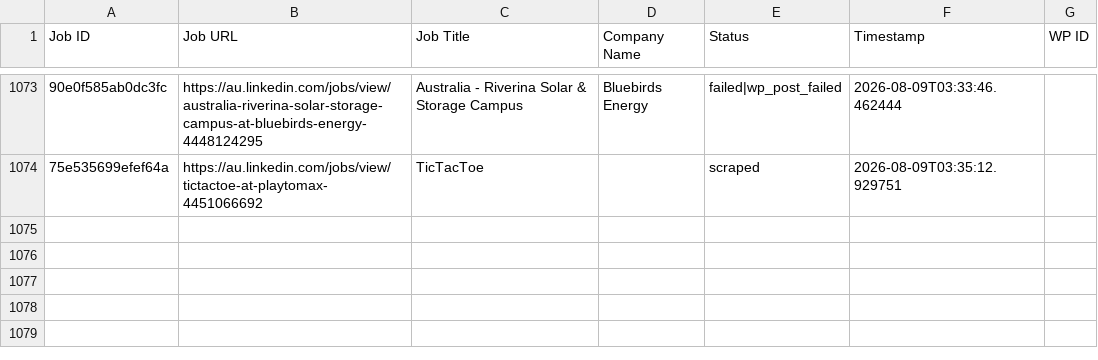
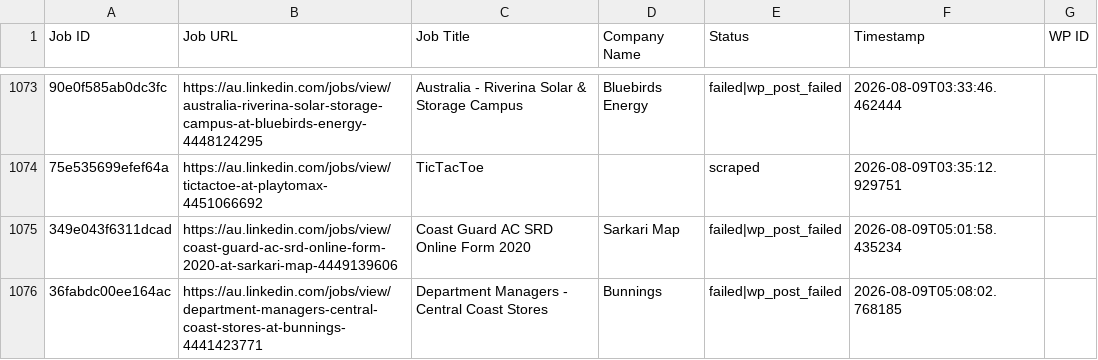
Before and after one commit to innovationinc2000/au, a CSV file: processed_jobs.csv, drawn as a sheet; only a part is shown, gaps mark what is left out; the diff names each change by its address in the sheet, - before the commit and + after, or states it on an @@ line.

```diff
--- a/processed_jobs.csv
+++ b/processed_jobs.csv
+row 1075: 349e043f6311dcad | https://au.linkedin.com/jobs/view/coast-guard-ac-srd-online-form-2020-at-sarkari-map-4449139606 | Coast Guard AC SRD Online Form 2020 | Sarkari Map | failed|wp_post_failed | 2026-08-09T05:01:58.435234
+row 1076: 36fabdc00ee164ac | https://au.linkedin.com/jobs/view/department-managers-central-coast-stores-at-bunnings-4441423771 | Department Managers - Central Coast Stores | Bunnings | failed|wp_post_failed | 2026-08-09T05:08:02.768185
```
